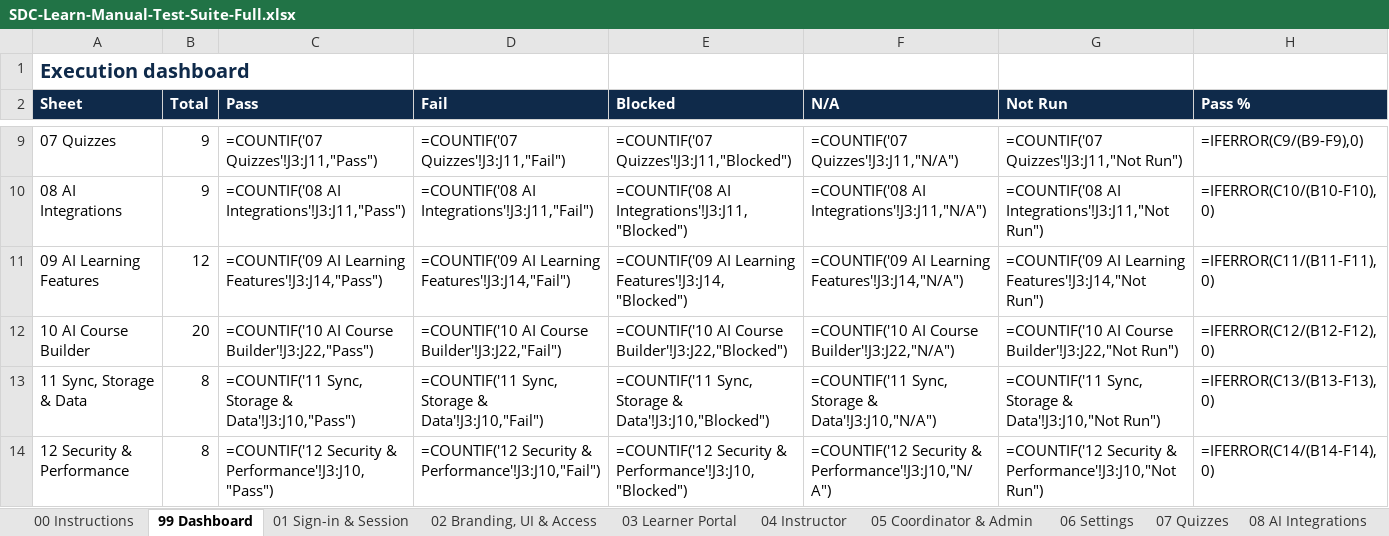
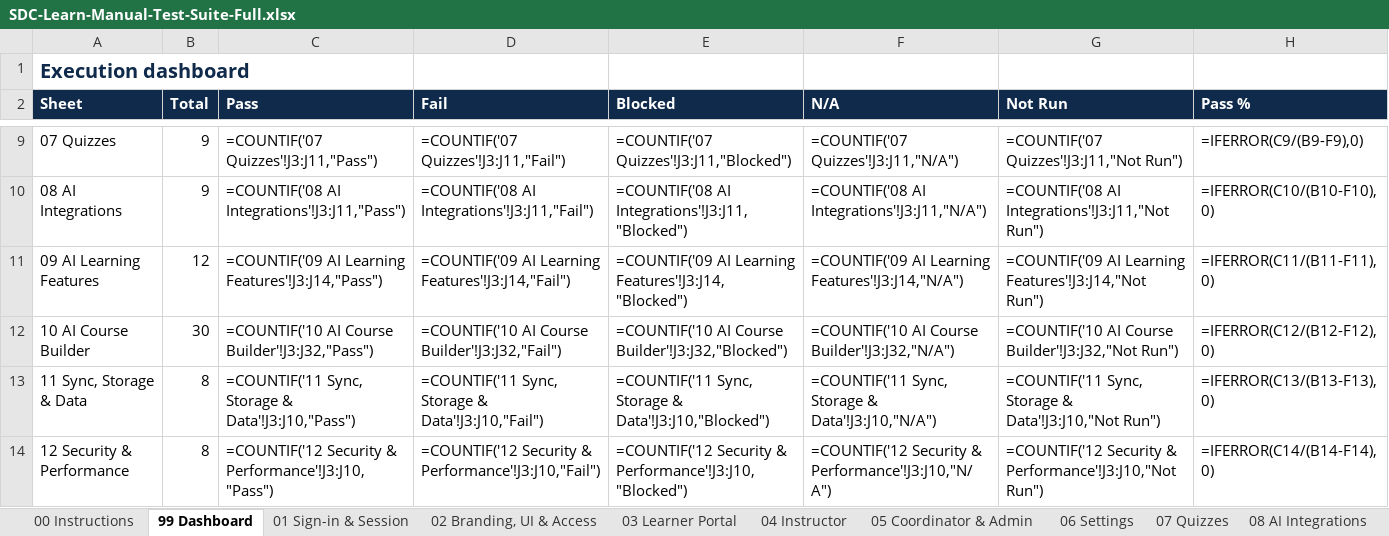
Before and after one commit to ShayanNoorullah/LEARNING-MANAGEMENT-SYSTEM, an Excel workbook: docs/testing/SDC-Learn-Manual-Test-Suite-Full.xlsx, sheet 99 Dashboard, drawn as a sheet; only a part is shown, gaps mark what is left out; values as stored, in another font and other column widths than the file's, no borders; formulas without a stored value are shown as written; the diff names each change by its address in the sheet, - before the commit and + after, or states it on an @@ line.

```diff
--- a/docs/testing/SDC-Learn-Manual-Test-Suite-Full.xlsx (sheet 99 Dashboard)
+++ b/docs/testing/SDC-Learn-Manual-Test-Suite-Full.xlsx (sheet 99 Dashboard)
-B12 (Total): 20
+B12 (Total): 30
-C12 (Pass): …AI Course Builder'!J3:J22,"Pass")
+C12 (Pass): …AI Course Builder'!J3:J32,"Pass")
-D12 (Fail): …AI Course Builder'!J3:J22,"Fail")
+D12 (Fail): …AI Course Builder'!J3:J32,"Fail")
-E12 (Blocked): …AI Course Builder'!J3:J22,"Blocked")
+E12 (Blocked): …AI Course Builder'!J3:J32,"Blocked")
-F12 (N/A): =COUNTIF('10 AI Course Builder'!J3:J22,"N/A")
+F12 (N/A): =COUNTIF('10 AI Course Builder'!J3:J32,"N/A")
-G12 (Not Run): …AI Course Builder'!J3:J22,"Not Run")
+G12 (Not Run): …AI Course Builder'!J3:J32,"Not Run")
```
Also changed, not shown: sheet 10 AI Course Builder, 16 other files.
